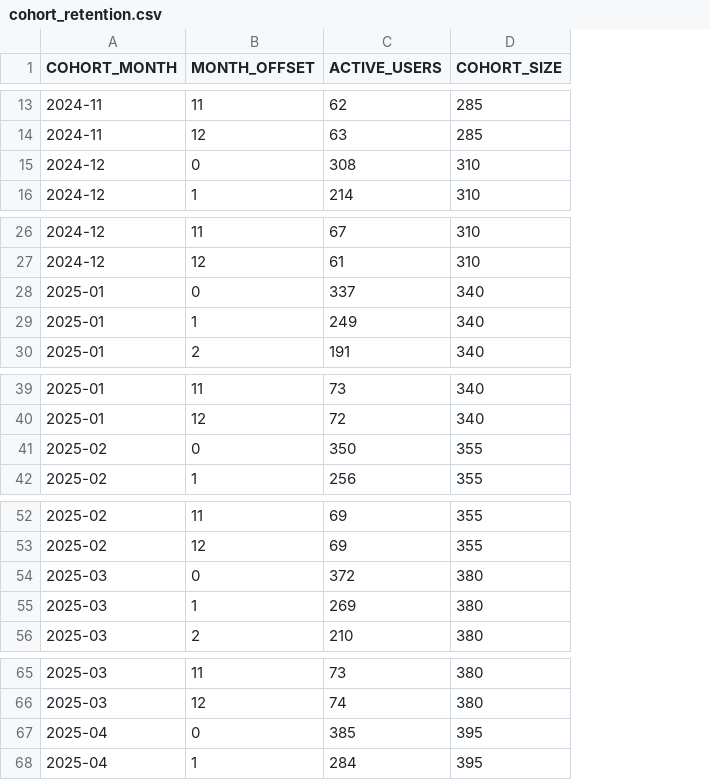
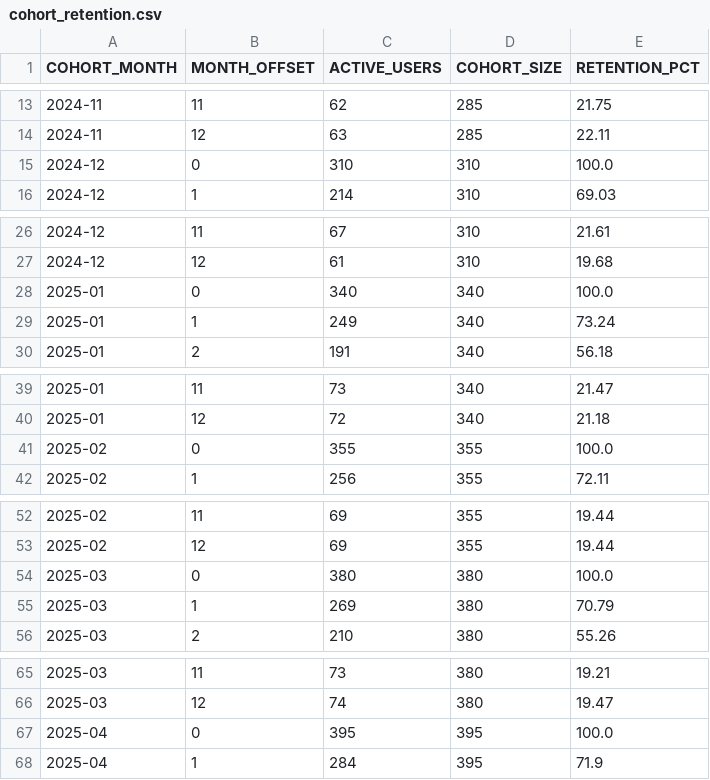
Before and after one commit to kedro-org/kedro-pycafe-data, a CSV file: data/02_intermediate/cohort_retention.csv, drawn as a sheet; only a part is shown, gaps mark what is left out; the diff covers the shown part only; the diff names each change by its address in the sheet, - before the commit and + after, or states it on an @@ line.

Commit message:
Add retention percentage to cohort retention data
Added retention percentage for each cohort month.

```diff
--- a/data/02_intermediate/cohort_retention.csv
+++ b/data/02_intermediate/cohort_retention.csv
+column E (RETENTION_PCT), rows 13-16: 21.75 | 22.11 | 100.0 | 69.03; rows 26-30: 21.61 | 19.68 | 100.0 | 73.24 | 56.18; rows 39-42: 21.47 | 21.18 | 100.0 | 72.11; rows 52-56: 19.44 | 19.44 | 100.0 | 70.79 | 55.26; rows 65-68: 19.21 | 19.47 | 100.0 | 71.9
-C15 (ACTIVE_USERS): 308
+C15 (ACTIVE_USERS): 310
-C28 (ACTIVE_USERS): 337
+C28 (ACTIVE_USERS): 340
-C41 (ACTIVE_USERS): 350
+C41 (ACTIVE_USERS): 355
-C54 (ACTIVE_USERS): 372
+C54 (ACTIVE_USERS): 380
-C67 (ACTIVE_USERS): 385
+C67 (ACTIVE_USERS): 395
```
Also changed, not shown: 3 removed rows and 10 edited cells elsewhere in this file.
